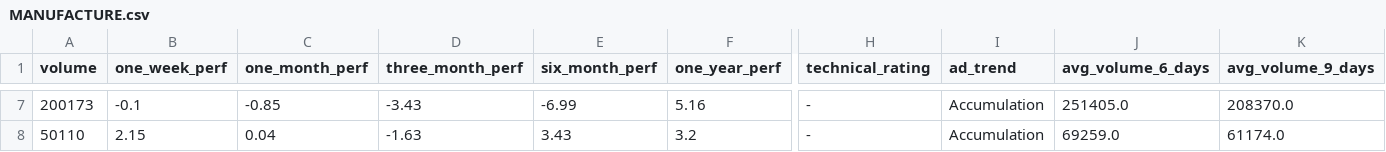
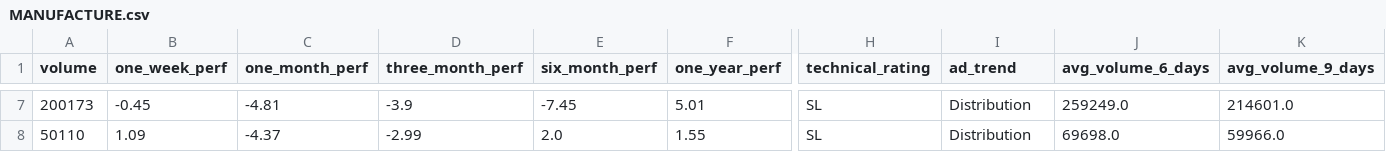
Before and after one commit to subediparas5/nepse-signaling, a CSV file: data/MANUFACTURE.csv, drawn as a sheet; only a part is shown, gaps mark what is left out; the diff covers the shown part only; the diff names each change by its address in the sheet, - before the commit and + after, or states it on an @@ line.

```diff
--- a/data/MANUFACTURE.csv
+++ b/data/MANUFACTURE.csv
-B7 (one_week_perf): -0.1
+B7 (one_week_perf): -0.45
-C7 (one_month_perf): -0.85
+C7 (one_month_perf): -4.81
-D7 (three_month_perf): -3.43
+D7 (three_month_perf): -3.9
-E7 (six_month_perf): -6.99
+E7 (six_month_perf): -7.45
-F7 (one_year_perf): 5.16
+F7 (one_year_perf): 5.01
-H7:H8 (technical_rating): -
+H7:H8 (technical_rating): SL
-I7:I8 (ad_trend): Accumulation
+I7:I8 (ad_trend): Distribution
-J7 (avg_volume_6_days): 251405.0
+J7 (avg_volume_6_days): 259249.0
-K7 (avg_volume_9_days): 208370.0
+K7 (avg_volume_9_days): 214601.0
-B8 (one_week_perf): 2.15
+B8 (one_week_perf): 1.09
-C8 (one_month_perf): 0.04
+C8 (one_month_perf): -4.37
-D8 (three_month_perf): -1.63
+D8 (three_month_perf): -2.99
-E8 (six_month_perf): 3.43
+E8 (six_month_perf): 2.0
-F8 (one_year_perf): 3.2
+F8 (one_year_perf): 1.55
-J8 (avg_volume_6_days): 69259.0
+J8 (avg_volume_6_days): 69698.0
-K8 (avg_volume_9_days): 61174.0
+K8 (avg_volume_9_days): 59966.0
```
Also changed, not shown: 64 edited cells elsewhere in this file, data/FINANCE.csv, data/HYDROPOWER.csv, 10 other files.
